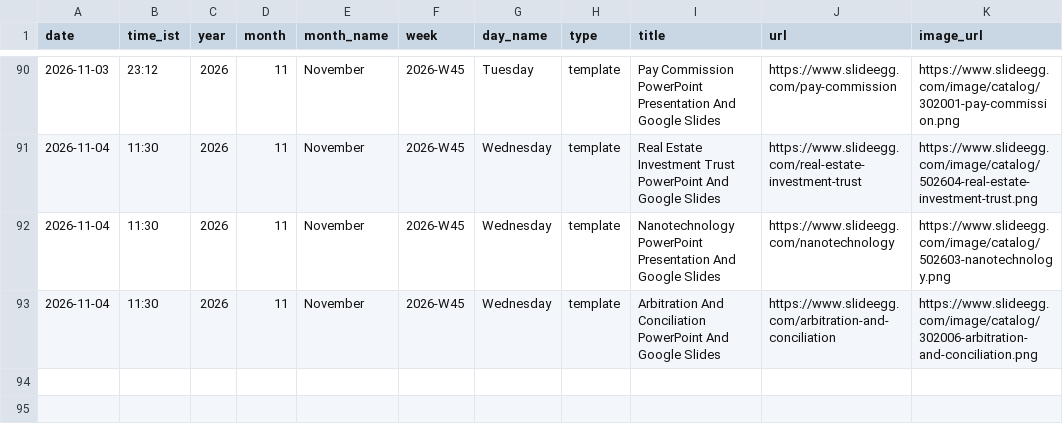
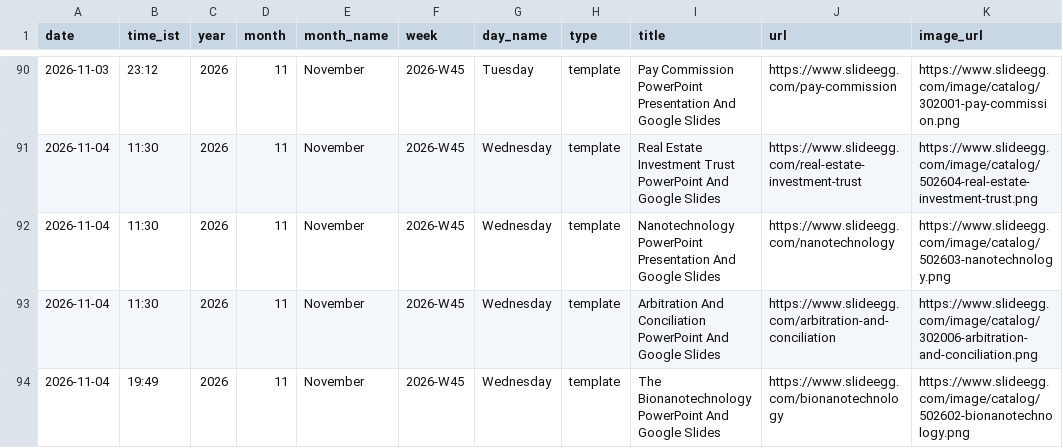
Before and after one commit to mukunthini-svg/slideegg-whatsapp-bot, a CSV file: state/posts.csv, drawn as a sheet; only a part is shown, gaps mark what is left out.

Commit message:
state: 2026-11-04 14:19 UTC

```diff
--- a/state/posts.csv
+++ b/state/posts.csv
@@ -93 +93,2 @@ date,time_ist,year,month,month_name,week,day_name,type,title,url,image_url
 2026-11-04,11:30,2026,11,November,2026-W45,Wednesday,template,Arbitration And Conciliation PowerPoint And Google Slides,https://www.slideegg.com/arbitration-and-conciliation,https://www.slideegg.com/image/catalog/302006-arbitration-and-conciliation.png
+2026-11-04,19:49,2026,11,November,2026-W45,Wednesday,template,The Bionanotechnology PowerPoint And Google Slides,https://www.slideegg.com/bionanotechnology,https://www.slideegg.com/image/catalog/502602-bionanotechnology.png
```
Also changed, not shown: 5 other files.
